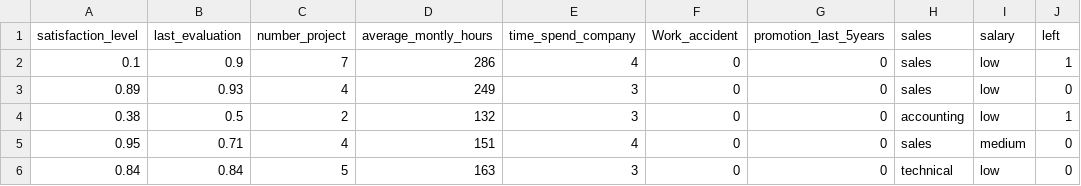
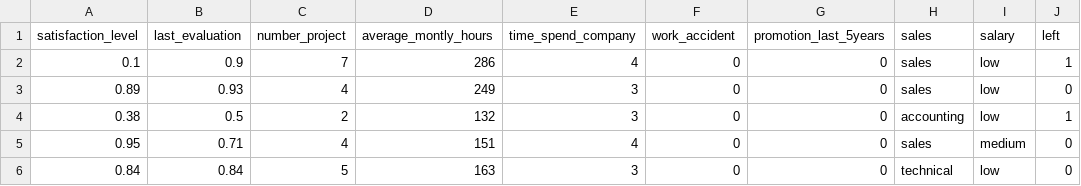
Before and after one commit to anand13sethi/decision-tree, a CSV file: train.csv, drawn as a sheet; only a part is shown.

```diff
--- a/train.csv
+++ b/train.csv
@@ -1,2 +1,2 @@
-satisfaction_level,last_evaluation,number_project,average_montly_hours,time_spend_company,Work_accident,promotion_last_5years,sales,salary,left
+satisfaction_level,last_evaluation,number_project,average_montly_hours,time_spend_company,work_accident,promotion_last_5years,sales,salary,left
 0.1,0.9,7,286,4,0,0,sales,low,1
```
Also changed, not shown: 1 other file.
